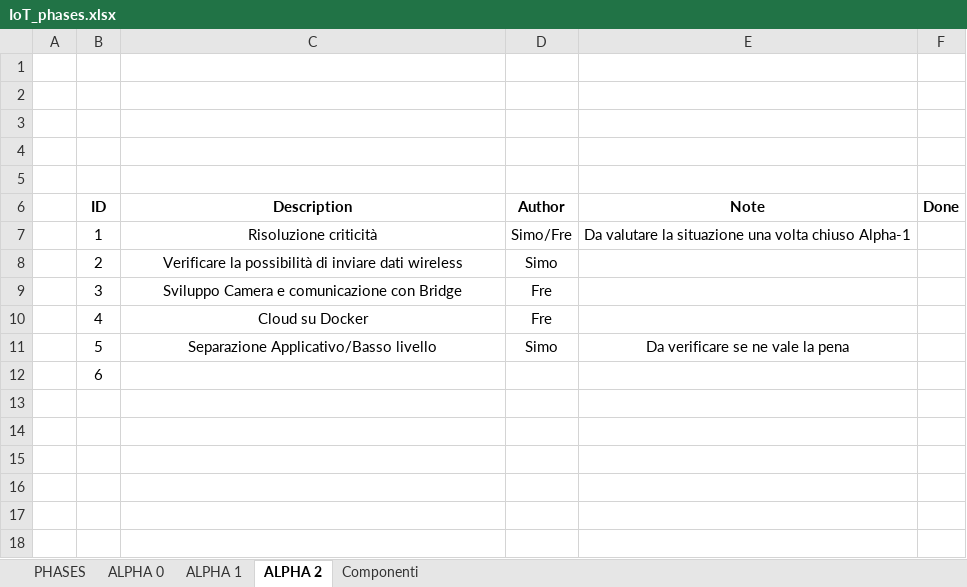
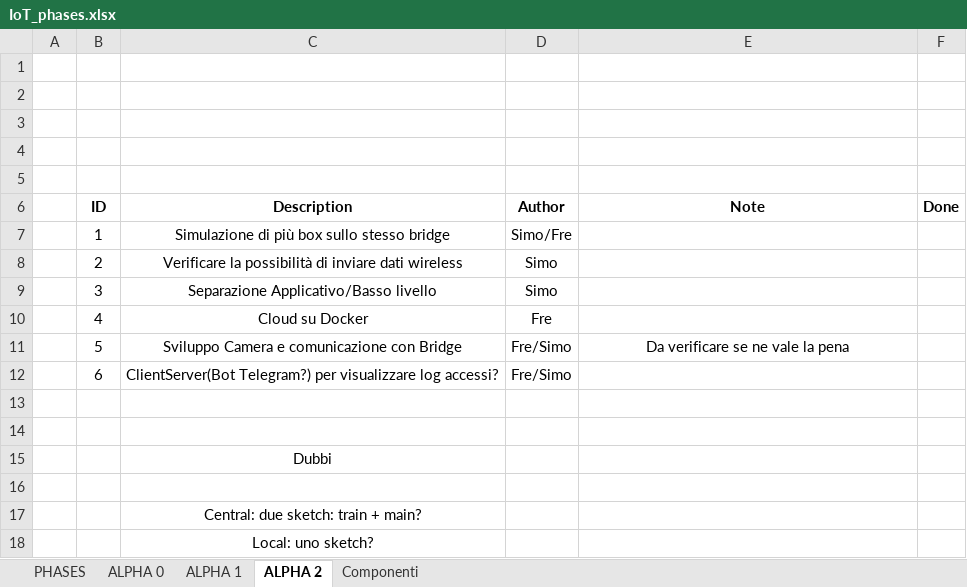
Before and after one commit to fmarzo/SMASHBOX, an Excel workbook: Doc/IoT_phases.xlsx, sheet ALPHA 2, drawn as a sheet; values as stored, in another font and other column widths than the file's, no borders; removed rows and columns are numbered as before the commit, all else as after; the diff names each change by its address in the sheet, - before the commit and + after, or states it on an @@ line.

Commit message:
doc: end Alpha 1 and update Alpha 2 phases

```diff
--- a/Doc/IoT_phases.xlsx (sheet ALPHA 2)
+++ b/Doc/IoT_phases.xlsx (sheet ALPHA 2)
-C7 (Description): Risoluzione criticità
+C7 (Description): Simulazione di più box sullo stesso bridge
-E7 (Note): Da valutare la situazione una volta chiuso Alpha-1
+E7 (Note): (empty)
-row 9:  | 3 | Sviluppo Camera e comunicazione con Bridge | Fre
+row 9:  | 3 | Separazione Applicativo/Basso livello | Simo
-C11 (Description): Separazione Applicativo/Basso livello
+C11 (Description): Sviluppo Camera e comunicazione con Bridge
-D11 (Author): Simo
+D11 (Author): Fre/Simo
+row 12:  | 6 | ClientServer(Bot Telegram?) per visualizzare log accessi? | Fre/Simo
-B13 (ID): 6
+B13 (ID): (empty)
+row 14: (empty)
+row 15:  |  | Dubbi
+row 16: (empty)
+row 17:  |  | Central: due sketch: train + main?
+row 18:  |  | Local: uno sketch?
```
Also changed, not shown: sheet ALPHA 1.
